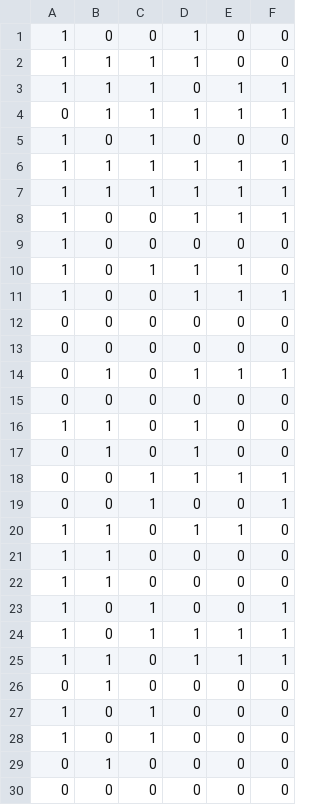
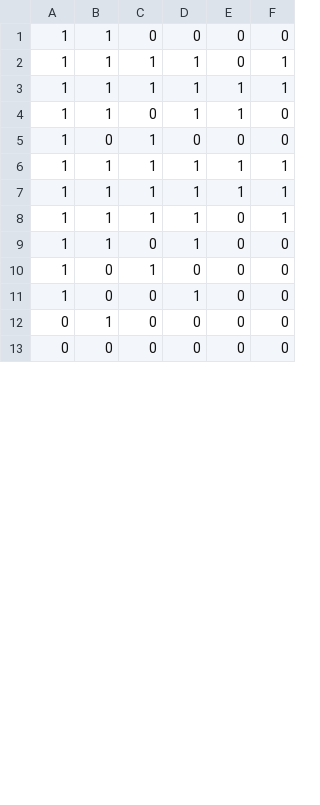
Before and after one commit to kanji95/Carla-Nav-Inference, a CSV file: task_completion_test.csv, drawn as a sheet; only a part is shown; the diff covers the shown part only.

```diff
--- a/task_completion_test.csv
+++ b/task_completion_test.csv
@@ -1,5 +1,5 @@
-1,0,0,1,0,0
-1,1,1,1,0,0
-1,1,1,0,1,1
-0,1,1,1,1,1
+1,1,0,0,0,0
+1,1,1,1,0,1
+1,1,1,1,1,1
+1,1,0,1,1,0
 1,0,1,0,0,0
@@ -7,23 +7,6 @@
 1,1,1,1,1,1
-1,0,0,1,1,1
-1,0,0,0,0,0
-1,0,1,1,1,0
-1,0,0,1,1,1
-0,0,0,0,0,0
-0,0,0,0,0,0
-0,1,0,1,1,1
-0,0,0,0,0,0
+1,1,1,1,0,1
 1,1,0,1,0,0
-0,1,0,1,0,0
-0,0,1,1,1,1
-0,0,1,0,0,1
-1,1,0,1,1,0
-1,1,0,0,0,0
-1,1,0,0,0,0
-1,0,1,0,0,1
-1,0,1,1,1,1
-1,1,0,1,1,1
-0,1,0,0,0,0
 1,0,1,0,0,0
-1,0,1,0,0,0
+1,0,0,1,0,0
 0,1,0,0,0,0
```
Also changed, not shown: 13 added rows elsewhere in this file, task_completion_val.csv, test_results.csv, 5 other files.
